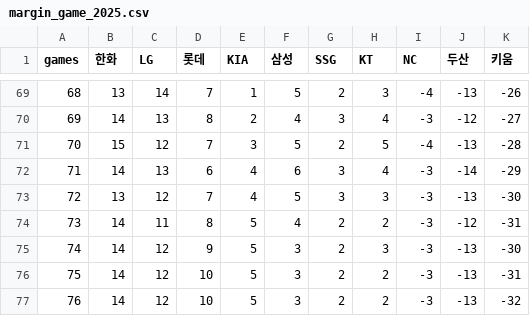
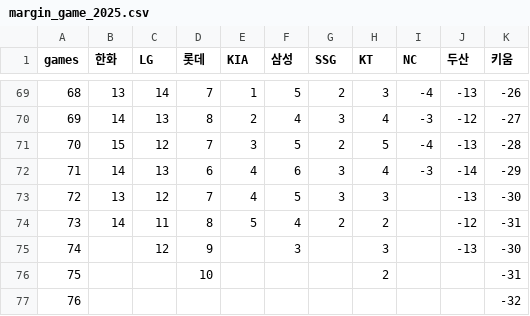
Before and after one commit to leesj-dev/kbo-statistics, a CSV file: data/2025/margin_game_2025.csv, drawn as a sheet; only a part is shown, gaps mark what is left out.

```diff
--- a/data/2025/margin_game_2025.csv
+++ b/data/2025/margin_game_2025.csv
@@ -72,6 +72,6 @@ games,한화,LG,롯데,KIA,삼성,SSG,KT,NC,두산,키움
 71,14,13,6,4,6,3,4,-3,-14,-29
-72,13,12,7,4,5,3,3,-3,-13,-30
-73,14,11,8,5,4,2,2,-3,-12,-31
-74,14,12,9,5,3,2,3,-3,-13,-30
-75,14,12,10,5,3,2,2,-3,-13,-31
-76,14,12,10,5,3,2,2,-3,-13,-32
+72,13,12,7,4,5,3,3,,-13,-30
+73,14,11,8,5,4,2,2,,-12,-31
+74,,12,9,,3,,3,,-13,-30
+75,,,10,,,,2,,,-31
+76,,,,,,,,,,-32
```
Also changed, not shown: data/2025/winrate_game_2025.csv.
